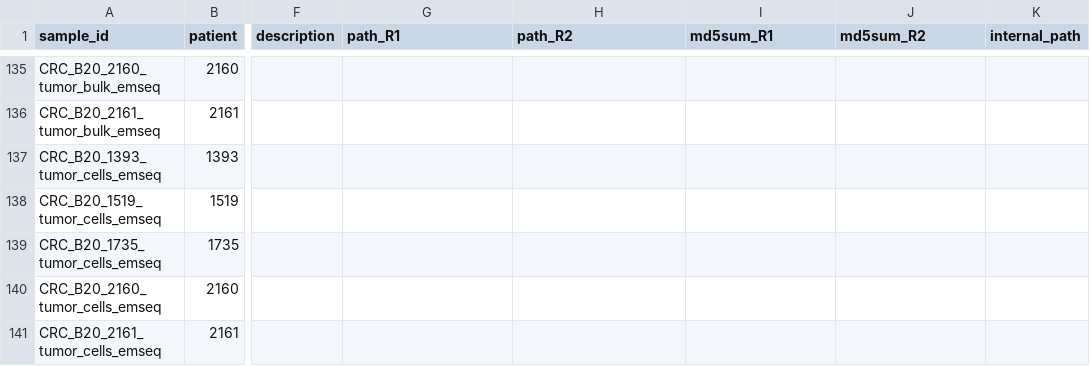
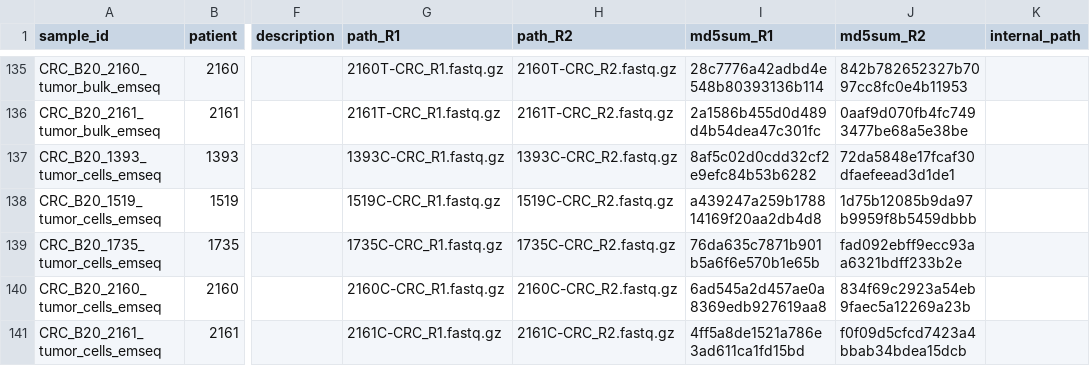
Before and after one commit to semenko/liquid-cell-atlas, a CSV file: data/crc.csv, drawn as a sheet; only a part is shown, gaps mark what is left out; the diff covers the shown part only; the diff names each change by its address in the sheet, - before the commit and + after, or states it on an @@ line.

```diff
--- a/data/crc.csv
+++ b/data/crc.csv
-G135 (path_R1): (empty)
+G135 (path_R1): 2160T-CRC_R1.fastq.gz
-H135 (path_R2): (empty)
+H135 (path_R2): 2160T-CRC_R2.fastq.gz
-I135 (md5sum_R1): (empty)
+I135 (md5sum_R1): 28c7776a42adbd4e548b80393136b114
-J135 (md5sum_R2): (empty)
+J135 (md5sum_R2): 842b782652327b7097cc8fc0e4b11953
-G136 (path_R1): (empty)
+G136 (path_R1): 2161T-CRC_R1.fastq.gz
-H136 (path_R2): (empty)
+H136 (path_R2): 2161T-CRC_R2.fastq.gz
-I136 (md5sum_R1): (empty)
+I136 (md5sum_R1): 2a1586b455d0d489d4b54dea47c301fc
-J136 (md5sum_R2): (empty)
+J136 (md5sum_R2): 0aaf9d070fb4fc7493477be68a5e38be
-G137 (path_R1): (empty)
+G137 (path_R1): 1393C-CRC_R1.fastq.gz
-H137 (path_R2): (empty)
+H137 (path_R2): 1393C-CRC_R2.fastq.gz
-I137 (md5sum_R1): (empty)
+I137 (md5sum_R1): 8af5c02d0cdd32cf2e9efc84b53b6282
-J137 (md5sum_R2): (empty)
+J137 (md5sum_R2): 72da5848e17fcaf30dfaefeead3d1de1
-G138 (path_R1): (empty)
+G138 (path_R1): 1519C-CRC_R1.fastq.gz
-H138 (path_R2): (empty)
+H138 (path_R2): 1519C-CRC_R2.fastq.gz
-I138 (md5sum_R1): (empty)
+I138 (md5sum_R1): a439247a259b178814169f20aa2db4d8
-J138 (md5sum_R2): (empty)
+J138 (md5sum_R2): 1d75b12085b9da97b9959f8b5459dbbb
-G139 (path_R1): (empty)
+G139 (path_R1): 1735C-CRC_R1.fastq.gz
-H139 (path_R2): (empty)
+H139 (path_R2): 1735C-CRC_R2.fastq.gz
-I139 (md5sum_R1): (empty)
+I139 (md5sum_R1): 76da635c7871b901b5a6f6e570b1e65b
-J139 (md5sum_R2): (empty)
+J139 (md5sum_R2): fad092ebff9ecc93aa6321bdff233b2e
-G140 (path_R1): (empty)
+G140 (path_R1): 2160C-CRC_R1.fastq.gz
-H140 (path_R2): (empty)
+H140 (path_R2): 2160C-CRC_R2.fastq.gz
-I140 (md5sum_R1): (empty)
+I140 (md5sum_R1): 6ad545a2d457ae0a8369edb927619aa8
-J140 (md5sum_R2): (empty)
+J140 (md5sum_R2): 834f69c2923a54eb9faec5a12269a23b
-G141 (path_R1): (empty)
+G141 (path_R1): 2161C-CRC_R1.fastq.gz
-H141 (path_R2): (empty)
+H141 (path_R2): 2161C-CRC_R2.fastq.gz
-I141 (md5sum_R1): (empty)
+I141 (md5sum_R1): 4ff5a8de1521a786e3ad611ca1fd15bd
-J141 (md5sum_R2): (empty)
+J141 (md5sum_R2): f0f09d5cfcd7423a4bbab34bdea15dcb
```
Also changed, not shown: 32 edited cells elsewhere in this file.
